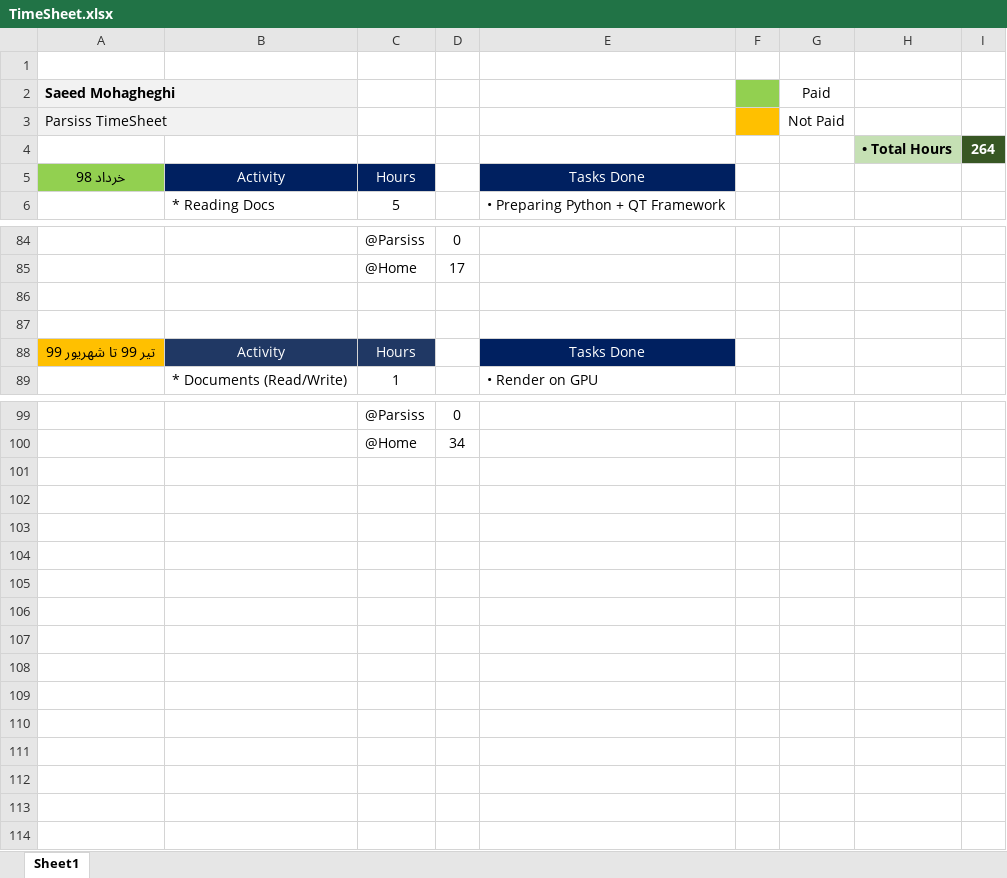
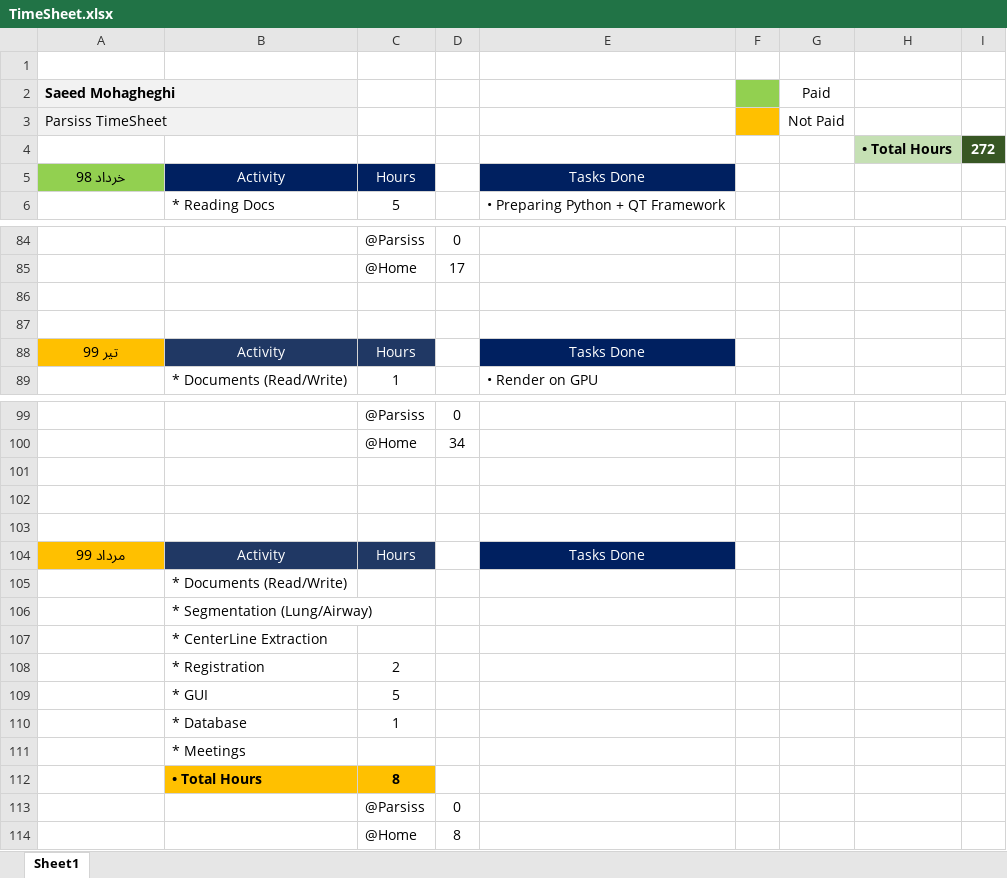
Before and after one commit to DaneshJoy/bronchoscopy, an Excel workbook: other/TimeSheet.xlsx, sheet Sheet1, drawn as a sheet; only a part is shown, gaps mark what is left out; values as stored, in another font and other column widths than the file's, no borders; the diff names each change by its address in the sheet, - before the commit and + after, or states it on an @@ line.

```diff
--- a/other/TimeSheet.xlsx (sheet Sheet1)
+++ b/other/TimeSheet.xlsx (sheet Sheet1)
-I4: 264
+I4: 272
-A88 (Saeed Mohagheghi): تیر 99 تا شهریور 99
+A88 (Saeed Mohagheghi): تیر 99
+row 101: (empty)
+row 102: (empty)
+row 103: (empty)
+row 104: مرداد 99 | Activity | Hours |  | Tasks Done
+row 105:  | * Documents (Read/Write)
+row 106:  | * Segmentation (Lung/Airway)
+row 107:  | * CenterLine Extraction
+row 108:  | * Registration | 2
+row 109:  | * GUI | 5
+row 110:  | * Database | 1
+row 111:  | * Meetings
+row 112:  | • Total Hours | 8
+row 113:  |  | @Parsiss | 0
+row 114:  |  | @Home | 8
```
Also changed, not shown: other/TimeSheet_Mohagheghi.xlsx, 17 other files.
